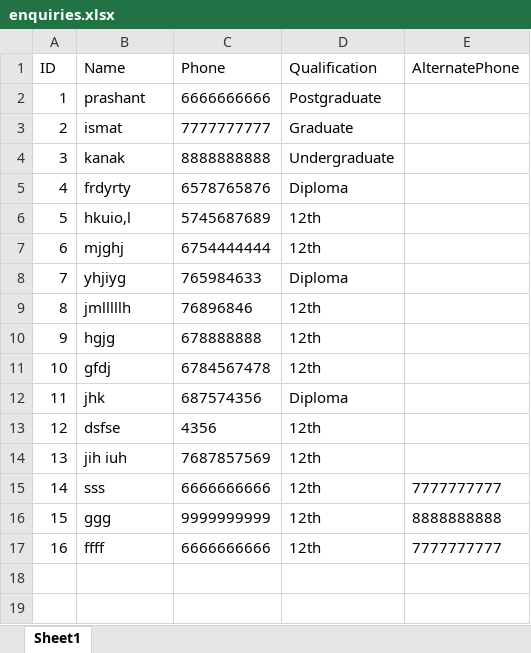
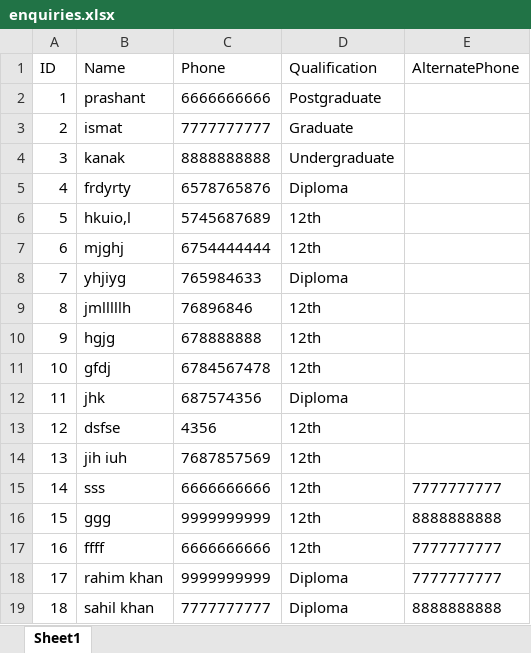
Before and after one commit to Zylow756/dhanvii-web, an Excel workbook: backend/enquiries.xlsx, sheet Sheet1, drawn as a sheet; values as stored, in another font and other column widths than the file's, no borders; the diff names each change by its address in the sheet, - before the commit and + after, or states it on an @@ line.

Commit message:
changes in alternate no.

```diff
--- a/backend/enquiries.xlsx (sheet Sheet1)
+++ b/backend/enquiries.xlsx (sheet Sheet1)
+row 18: 17 | rahim khan | 9999999999 | Diploma | 7777777777
+row 19: 18 | sahil khan | 7777777777 | Diploma | 8888888888
```
Also changed, not shown: 1 other file.
